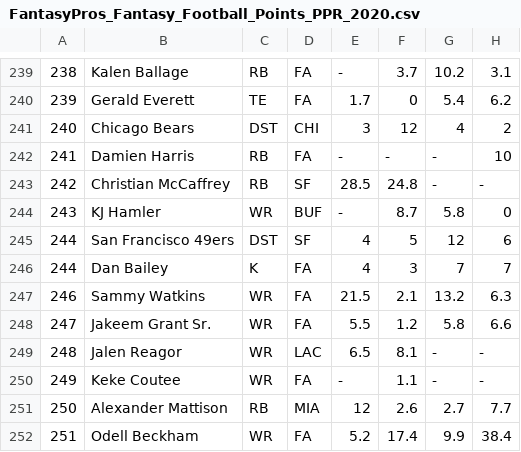
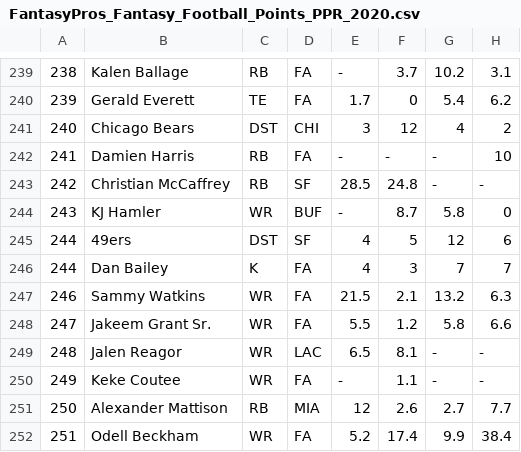
Before and after one commit to alexk2206/Data_Driven_Fantasy_Football, a CSV file: Weekly_Data/FantasyPros_Fantasy_Football_Points_PPR_2020.csv, drawn as a sheet; only a part is shown, gaps mark what is left out; the diff names each change by its address in the sheet, - before the commit and + after, or states it on an @@ line.

Commit message:
Update FantasyPros_Fantasy_Football_Points_PPR_2020.csv

```diff
--- a/Weekly_Data/FantasyPros_Fantasy_Football_Points_PPR_2020.csv
+++ b/Weekly_Data/FantasyPros_Fantasy_Football_Points_PPR_2020.csv
-B245: San Francisco 49ers
+B245: 49ers
```
